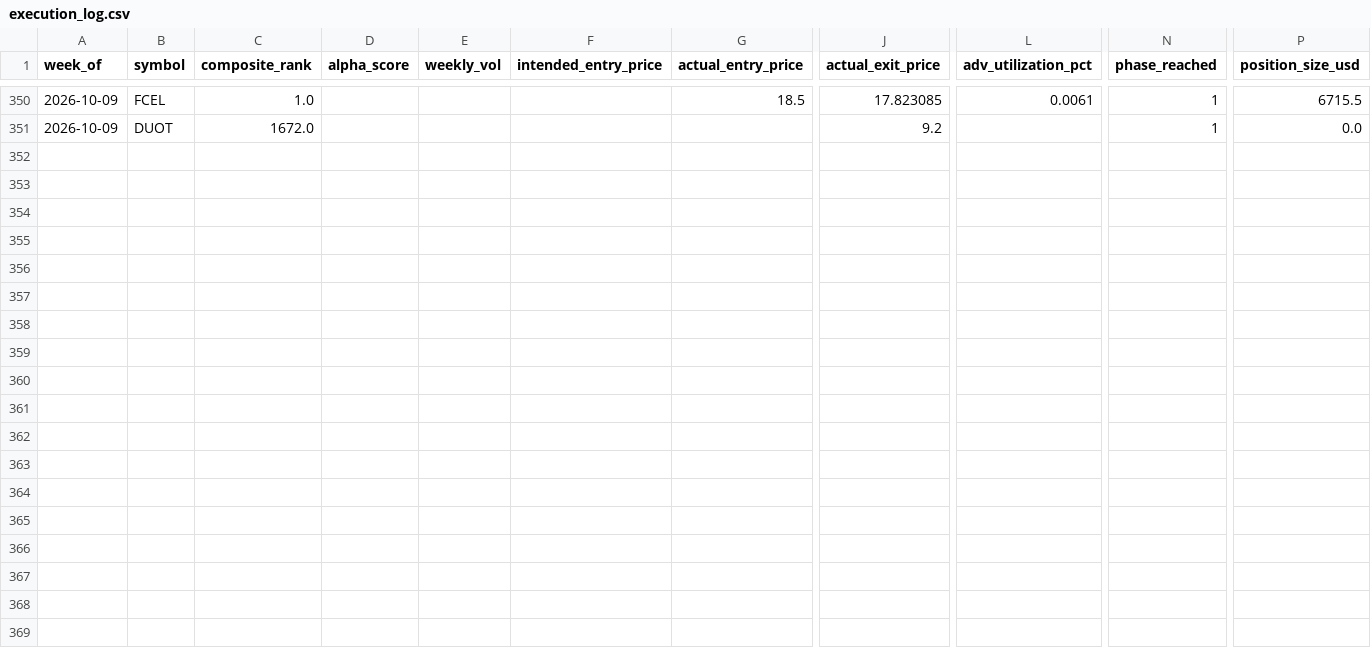
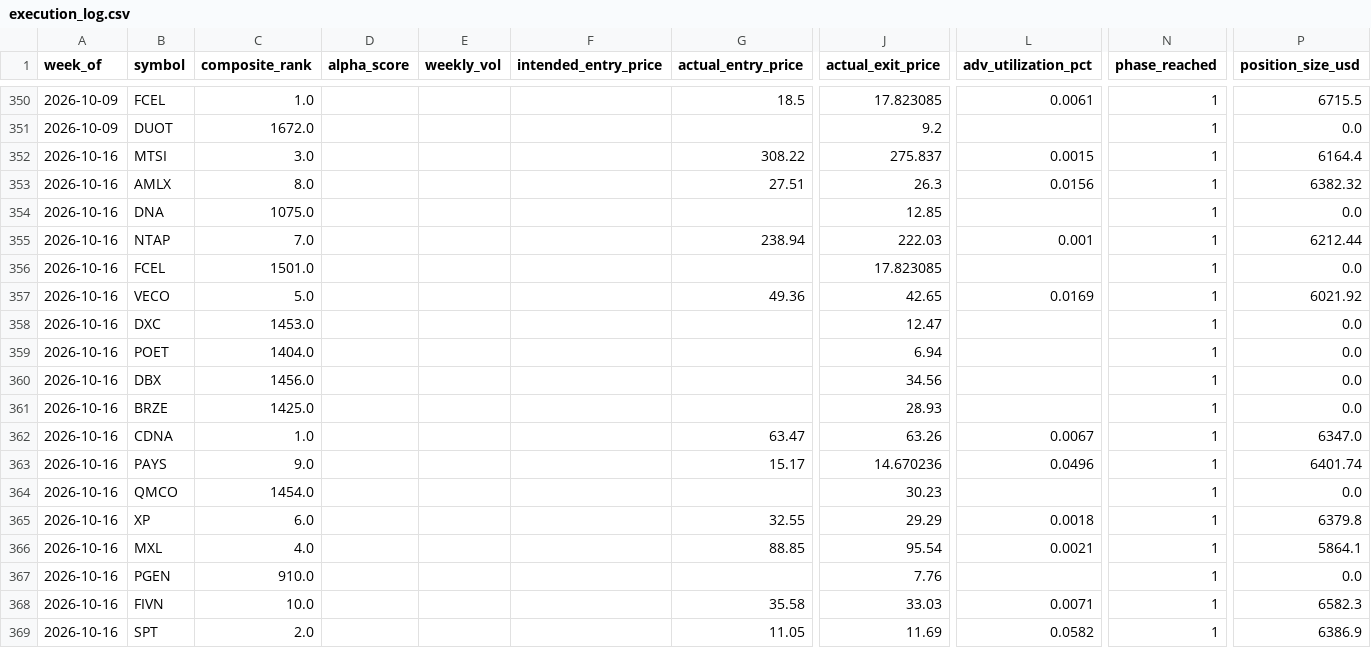
Before and after one commit to connormortoncbtx-sketch/momentum-system, a CSV file: data/execution_log.csv, drawn as a sheet; only a part is shown, gaps mark what is left out; rows hold the shown columns only; the diff names each change by its address in the sheet, - before the commit and + after, or states it on an @@ line.

Commit message:
learning: 2026-10-17 returns collected + weights refined # Refinement 2026-10-17 - PROPOSAL ONLY (weights frozen)
Weeks analyzed: 52

```diff
--- a/data/execution_log.csv
+++ b/data/execution_log.csv
+row 352: 2026-10-16 | MTSI | 3.0 |  |  |  | 308.22 | 275.837 | 0.0015 | 1 | 6164.4
+row 353: 2026-10-16 | AMLX | 8.0 |  |  |  | 27.51 | 26.3 | 0.0156 | 1 | 6382.32
+row 354: 2026-10-16 | DNA | 1075.0 |  |  |  |  | 12.85 |  | 1 | 0.0
+row 355: 2026-10-16 | NTAP | 7.0 |  |  |  | 238.94 | 222.03 | 0.001 | 1 | 6212.44
+row 356: 2026-10-16 | FCEL | 1501.0 |  |  |  |  | 17.823085 |  | 1 | 0.0
+row 357: 2026-10-16 | VECO | 5.0 |  |  |  | 49.36 | 42.65 | 0.0169 | 1 | 6021.92
+row 358: 2026-10-16 | DXC | 1453.0 |  |  |  |  | 12.47 |  | 1 | 0.0
+row 359: 2026-10-16 | POET | 1404.0 |  |  |  |  | 6.94 |  | 1 | 0.0
+row 360: 2026-10-16 | DBX | 1456.0 |  |  |  |  | 34.56 |  | 1 | 0.0
+row 361: 2026-10-16 | BRZE | 1425.0 |  |  |  |  | 28.93 |  | 1 | 0.0
+row 362: 2026-10-16 | CDNA | 1.0 |  |  |  | 63.47 | 63.26 | 0.0067 | 1 | 6347.0
+row 363: 2026-10-16 | PAYS | 9.0 |  |  |  | 15.17 | 14.670236 | 0.0496 | 1 | 6401.74
+row 364: 2026-10-16 | QMCO | 1454.0 |  |  |  |  | 30.23 |  | 1 | 0.0
+row 365: 2026-10-16 | XP | 6.0 |  |  |  | 32.55 | 29.29 | 0.0018 | 1 | 6379.8
+row 366: 2026-10-16 | MXL | 4.0 |  |  |  | 88.85 | 95.54 | 0.0021 | 1 | 5864.1
+row 367: 2026-10-16 | PGEN | 910.0 |  |  |  |  | 7.76 |  | 1 | 0.0
+row 368: 2026-10-16 | FIVN | 10.0 |  |  |  | 35.58 | 33.03 | 0.0071 | 1 | 6582.3
+row 369: 2026-10-16 | SPT | 2.0 |  |  |  | 11.05 | 11.69 | 0.0582 | 1 | 6386.9
```
Also changed, not shown: data/cadence_analysis.csv, data/shadow_performance.csv, 7 other files.
